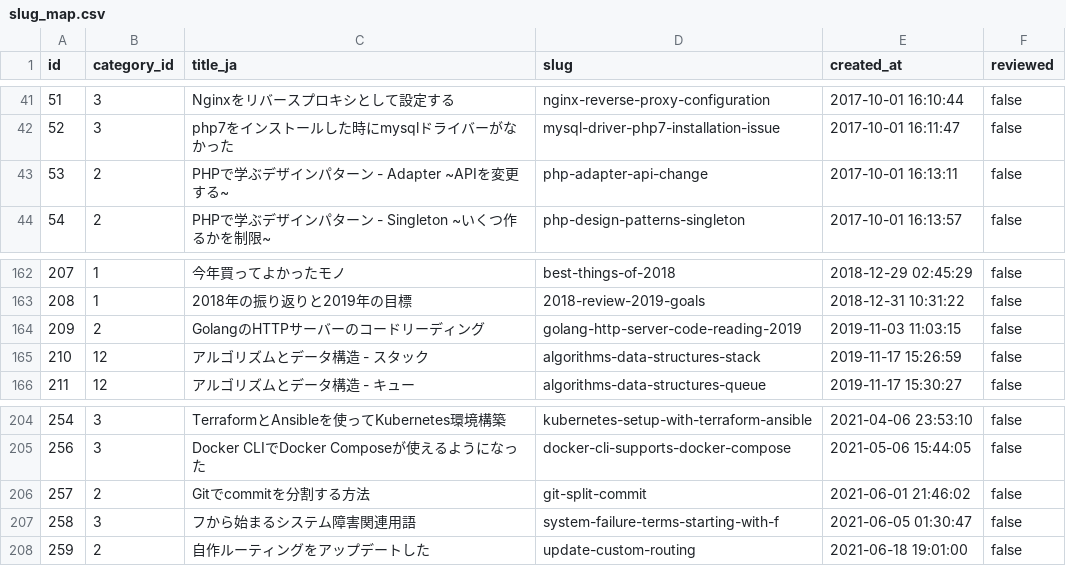
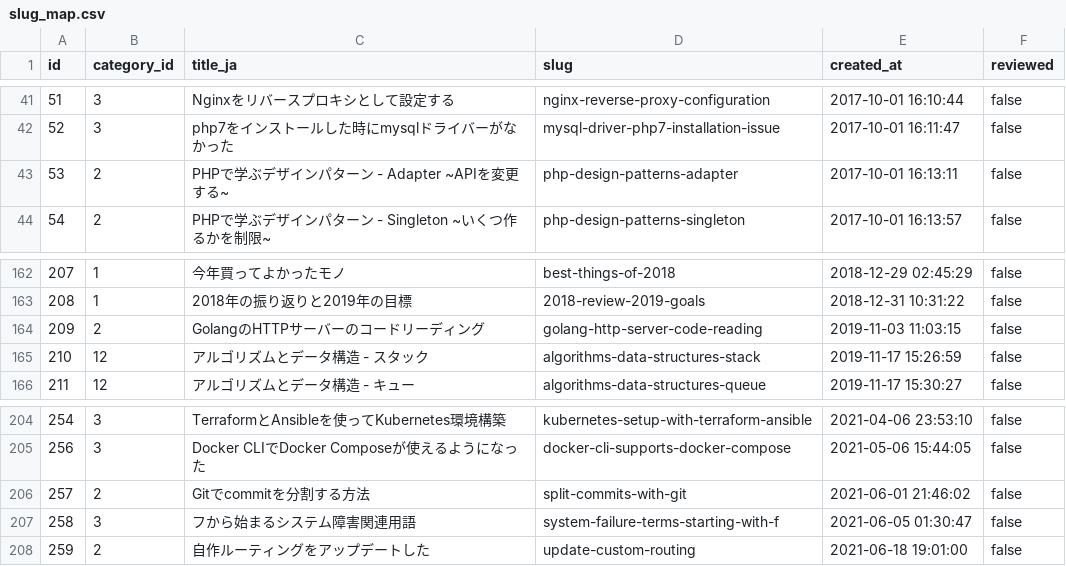
Before and after one commit to bmf-san/bmf-tech, a CSV file: tools/slug_map.csv, drawn as a sheet; only a part is shown, gaps mark what is left out.

Commit message:
feat: regenerate slug_map.csv with AI slugs (GitHub Models GPT-4o-mini, 584 posts)

```diff
--- a/tools/slug_map.csv
+++ b/tools/slug_map.csv
@@ -42,3 +42,3 @@ id,category_id,title_ja,slug,created_at,reviewed
 52,3,php7をインストールした時にmysqlドライバーがなかった,mysql-driver-php7-installation-issue,2017-10-01 16:11:47,false
-53,2,PHPで学ぶデザインパターン - Adapter ~APIを変更する~,php-adapter-api-change,2017-10-01 16:13:11,false
+53,2,PHPで学ぶデザインパターン - Adapter ~APIを変更する~,php-design-patterns-adapter,2017-10-01 16:13:11,false
 54,2,PHPで学ぶデザインパターン - Singleton ~いくつ作るかを制限~,php-design-patterns-singleton,2017-10-01 16:13:57,false
@@ -163,3 +163,3 @@ id,category_id,title_ja,slug,created_at,reviewed
 208,1,2018年の振り返りと2019年の目標,2018-review-2019-goals,2018-12-31 10:31:22,false
-209,2,GolangのHTTPサーバーのコードリーディング,golang-http-server-code-reading-2019,2019-11-03 11:03:15,false
+209,2,GolangのHTTPサーバーのコードリーディング,golang-http-server-code-reading,2019-11-03 11:03:15,false
 210,12,アルゴリズムとデータ構造 - スタック,algorithms-data-structures-stack,2019-11-17 15:26:59,false
@@ -205,3 +205,3 @@ id,category_id,title_ja,slug,created_at,reviewed
 256,3,Docker CLIでDocker Composeが使えるようになった,docker-cli-supports-docker-compose,2021-05-06 15:44:05,false
-257,2,Gitでcommitを分割する方法,git-split-commit,2021-06-01 21:46:02,false
+257,2,Gitでcommitを分割する方法,split-commits-with-git,2021-06-01 21:46:02,false
 258,3,フから始まるシステム障害関連用語,system-failure-terms-starting-with-f,2021-06-05 01:30:47,false
```
Also changed, not shown: 1 other file.
